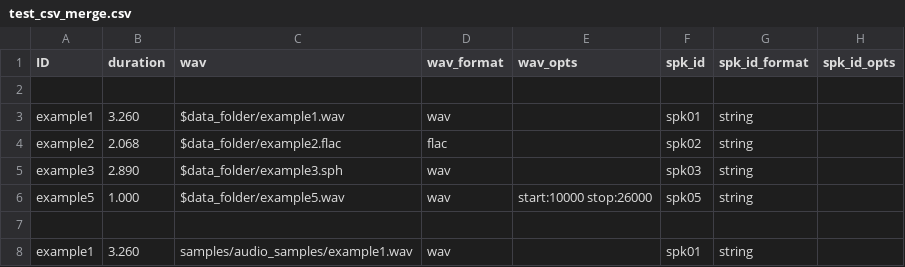
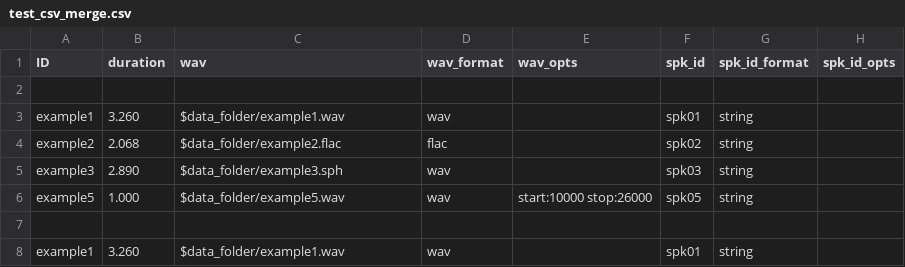
Before and after one commit to speechbrain/speechbrain, a CSV file: samples/audio_samples/test_csv_merge.csv, drawn as a sheet.

Commit message:
Fix doctests

```diff
--- a/samples/audio_samples/test_csv_merge.csv
+++ b/samples/audio_samples/test_csv_merge.csv
@@ -7,2 +7,2 @@ example5, 1.000, $data_folder/example5.wav, wav, start:10000 stop:26000, spk05,
 
-example1, 3.260, samples/audio_samples/example1.wav, wav, , spk01, string,
+example1, 3.260,  $data_folder/example1.wav, wav, , spk01, string,
```
